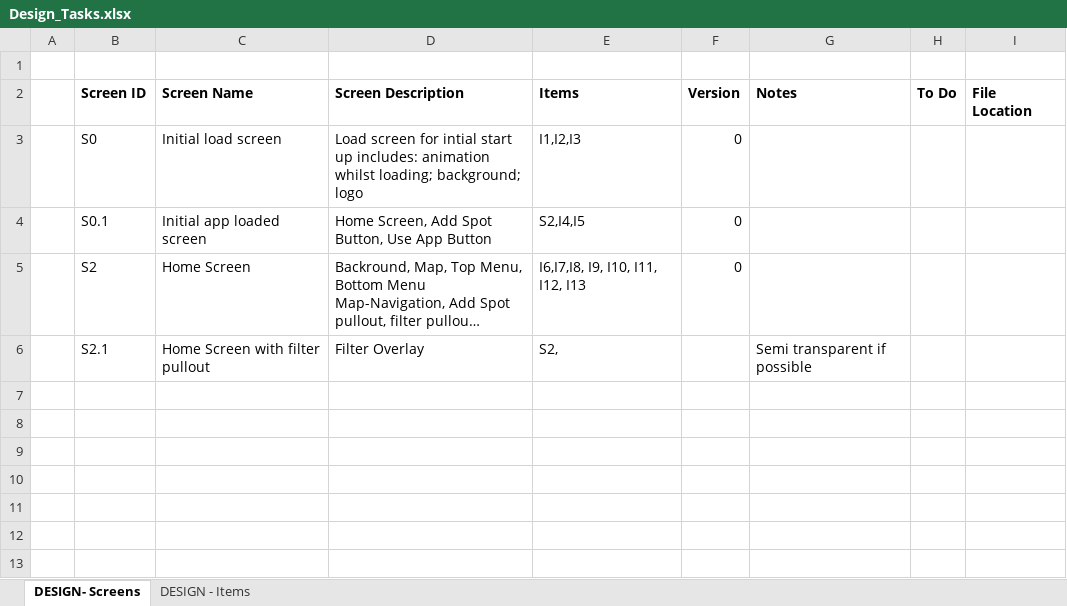
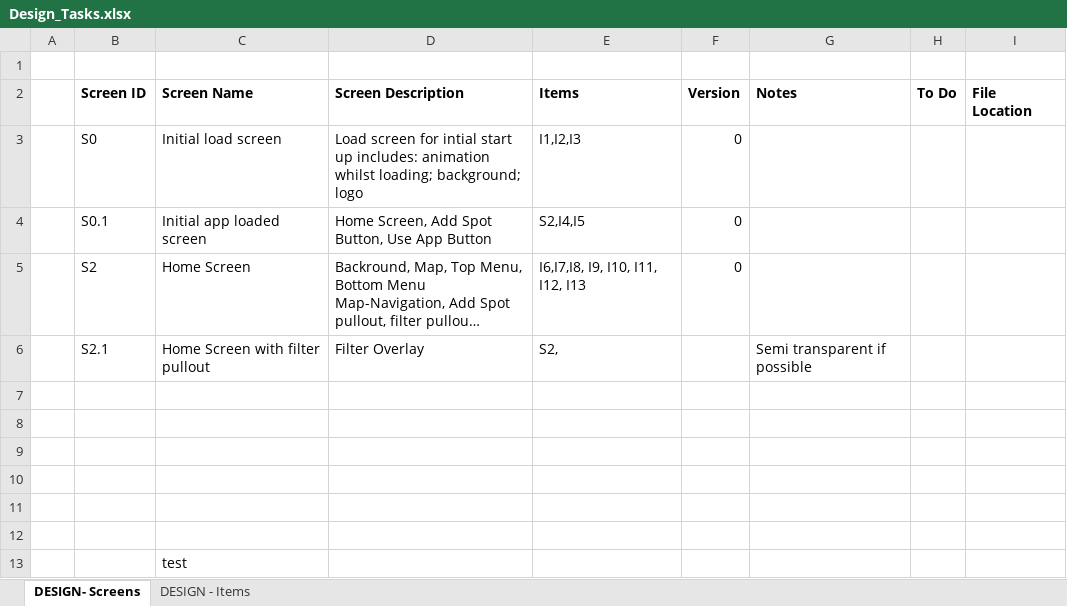
Before and after one commit to davidmilward/websites, an Excel workbook: Lyngr.COM/Requirements/Design_Tasks.xlsx, sheet DESIGN- Screens, drawn as a sheet; long unchanged cells end in …; values as stored, in another font and other column widths than the file's, no borders; the diff names each change by its address in the sheet, - before the commit and + after, or states it on an @@ line.

Commit message:
test

```diff
--- a/Lyngr.COM/Requirements/Design_Tasks.xlsx (sheet DESIGN- Screens)
+++ b/Lyngr.COM/Requirements/Design_Tasks.xlsx (sheet DESIGN- Screens)
+row 7: (empty)
+row 8: (empty)
+row 9: (empty)
+row 10: (empty)
+row 11: (empty)
+row 12: (empty)
+row 13:  |  | test
```
